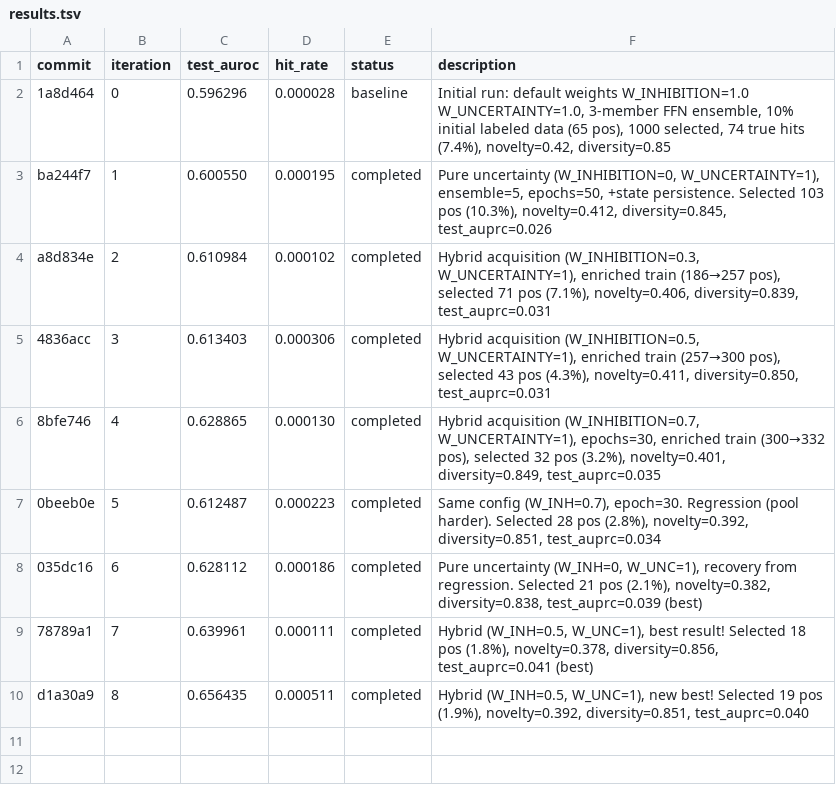
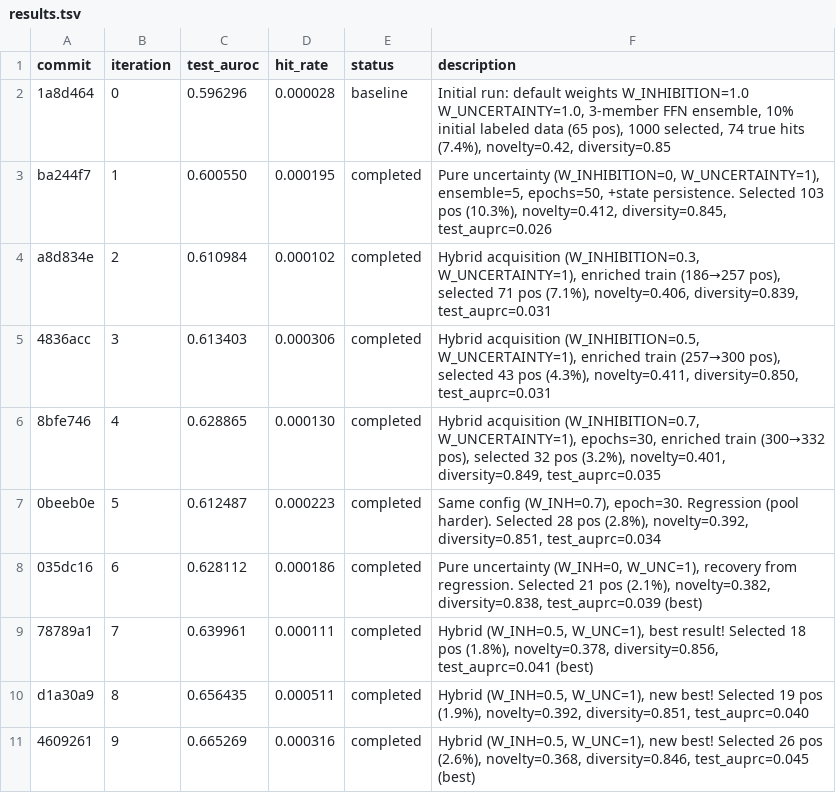
Before and after one commit to aryanshaik/agent_active_learning, a TSV file: results.tsv, drawn as a sheet.

Commit message:
iter 9 complete: W_INH=0.5 gives new best AUROC=0.665, AUPRC=0.045. Final iteration 10

```diff
--- a/results.tsv
+++ b/results.tsv
@@ -10 +10,2 @@ a8d834e	2	0.610984	0.000102	completed	Hybrid acquisition (W_INHIBITION=0.3, W_UN
 d1a30a9	8	0.656435	0.000511	completed	Hybrid (W_INH=0.5, W_UNC=1), new best! Selected 19 pos (1.9%), novelty=0.392, diversity=0.851, test_auprc=0.040
+4609261	9	0.665269	0.000316	completed	Hybrid (W_INH=0.5, W_UNC=1), new best! Selected 26 pos (2.6%), novelty=0.368, diversity=0.846, test_auprc=0.045 (best)
```
Also changed, not shown: 2 other files.
